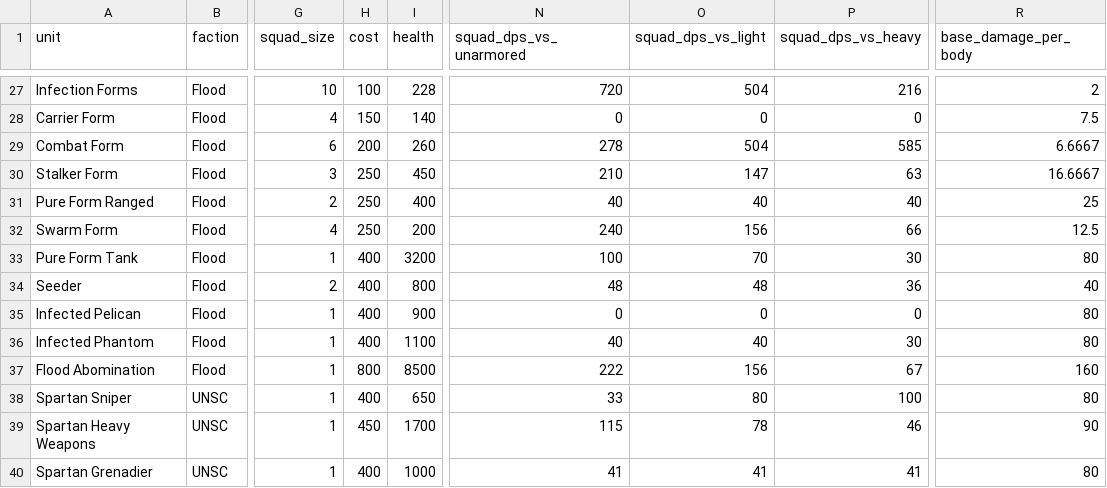
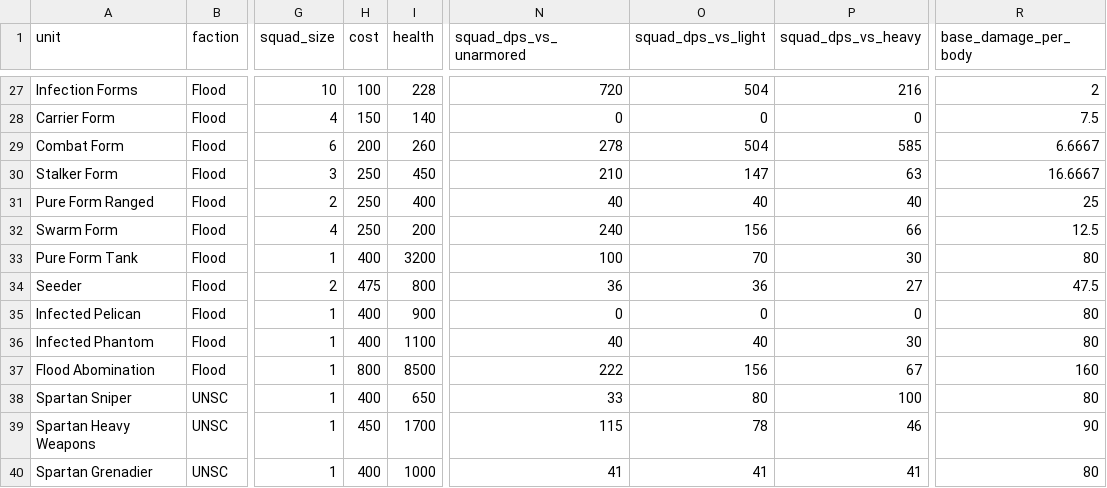
Before and after one commit to MikerBiker1/Halobellum, a CSV file: balance.csv, drawn as a sheet; only a part is shown, gaps mark what is left out; the diff names each change by its address in the sheet, - before the commit and + after, or states it on an @@ line.

```diff
--- a/balance.csv
+++ b/balance.csv
-H34 (cost): 400
+H34 (cost): 475
-N34 (squad_dps_vs_unarmored): 48
+N34 (squad_dps_vs_unarmored): 36
-O34 (squad_dps_vs_light): 48
+O34 (squad_dps_vs_light): 36
-P34 (squad_dps_vs_heavy): 36
+P34 (squad_dps_vs_heavy): 27
-R34 (base_damage_per_body): 40
+R34 (base_damage_per_body): 47.5
```
Also changed, not shown: Tools/Data/cw/matrix.csv, 8 other files.
